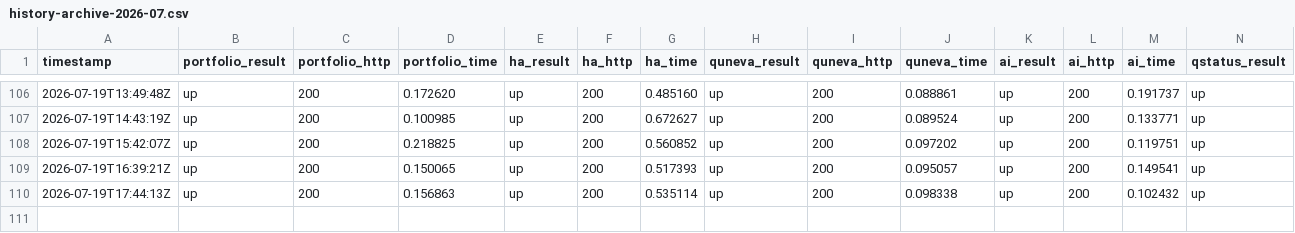
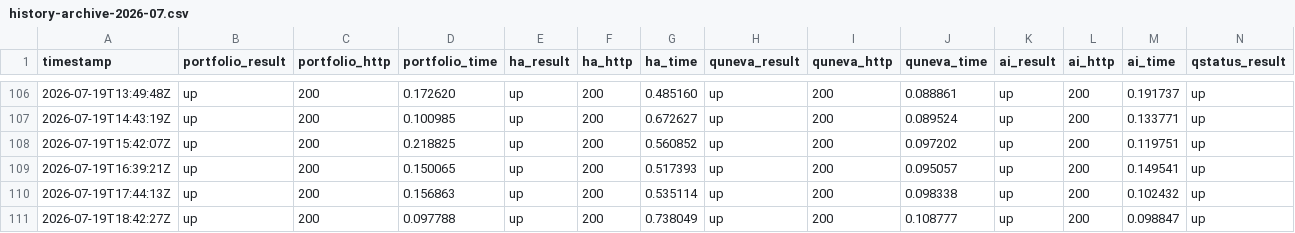
Before and after one commit to Abdelrahman-Ezzat-G/status-public, a CSV file: data/history-archive-2026-07.csv, drawn as a sheet; only a part is shown, gaps mark what is left out; rows hold the shown columns only; the diff names each change by its address in the sheet, - before the commit and + after, or states it on an @@ line.

```diff
--- a/data/history-archive-2026-07.csv
+++ b/data/history-archive-2026-07.csv
+row 111: 2026-07-19T18:42:27Z | up | 200 | 0.097788 | up | 200 | 0.738049 | up | 200 | 0.108777 | up | 200 | 0.098847 | up
```
Also changed, not shown: data/history.csv, 2 other files.
